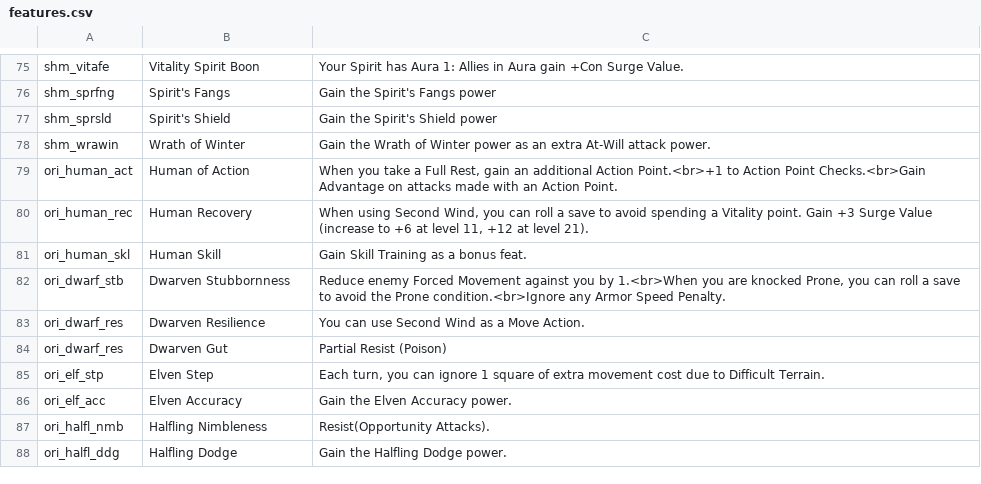
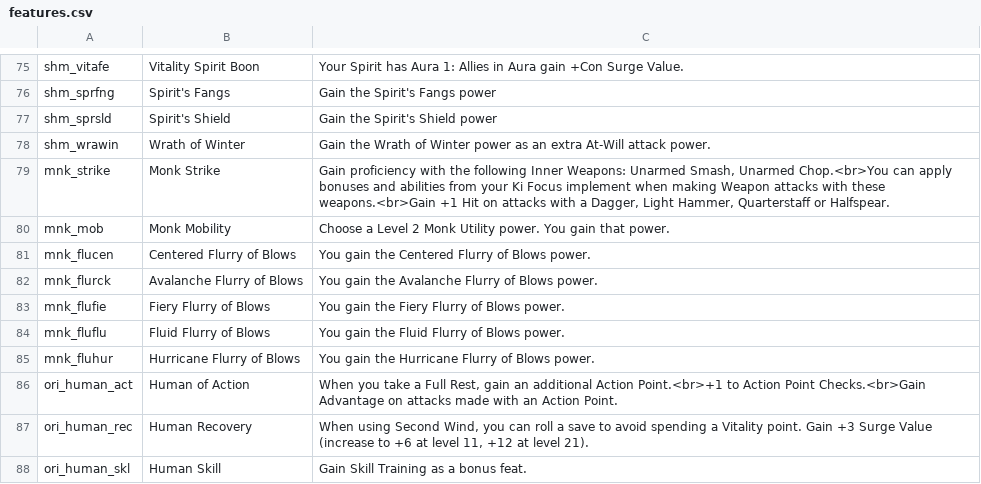
Before and after one commit to capelastegui/sfrpg, a CSV file: inst/raw/character_creation/features.csv, drawn as a sheet; only a part is shown, gaps mark what is left out; the shorter side is filled out with more unchanged rows; the diff names each change by its address in the sheet, - before the commit and + after, or states it on an @@ line.

Commit message:
feature #224; New Class - Monk.

```diff
--- a/inst/raw/character_creation/features.csv
+++ b/inst/raw/character_creation/features.csv
+row 79: mnk_strike | Monk Strike | Gain proficiency with the following Inner Weapons: Unarmed Smash, Unarmed Chop.<br>You can apply bonuses and abilities from your Ki Focus implement when making Weapon attacks with these weapons.<br>Gain +1 Hit on attacks with a Dagger, Light Hammer, Quarterstaff or Halfspear.
+row 80: mnk_mob | Monk Mobility | Choose a Level 2 Monk Utility power. You gain that power.
+row 81: mnk_flucen | Centered Flurry of Blows | You gain the Centered Flurry of Blows power.
+row 82: mnk_flurck | Avalanche Flurry of Blows | You gain the Avalanche Flurry of Blows power.
+row 83: mnk_flufie | Fiery Flurry of Blows | You gain the Fiery Flurry of Blows power.
+row 84: mnk_fluflu | Fluid Flurry of Blows | You gain the Fluid Flurry of Blows power.
+row 85: mnk_fluhur | Hurricane Flurry of Blows | You gain the Hurricane Flurry of Blows power.
```
Also changed, not shown: inst/raw/character_creation/build.csv, inst/raw/character_creation/class_stats.csv, 6 other files.
